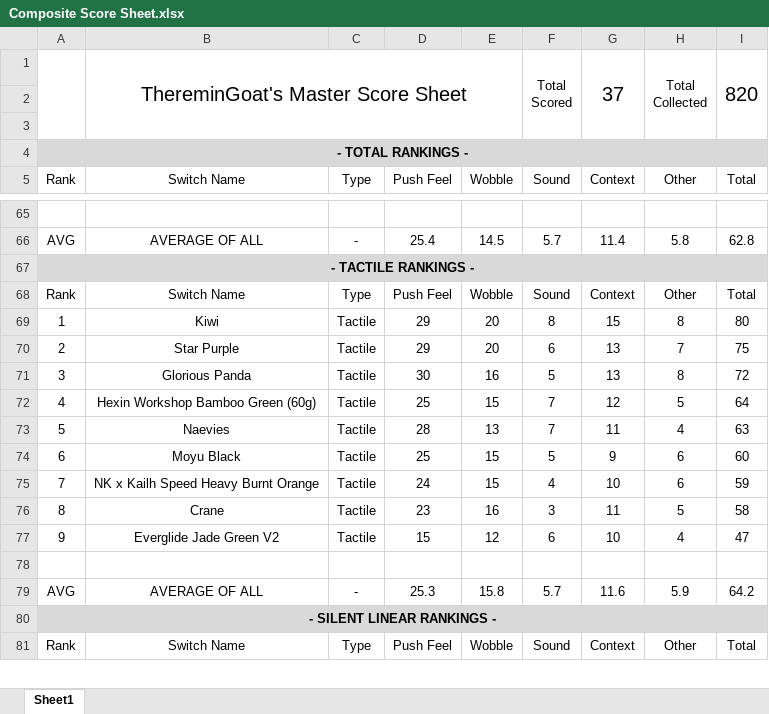
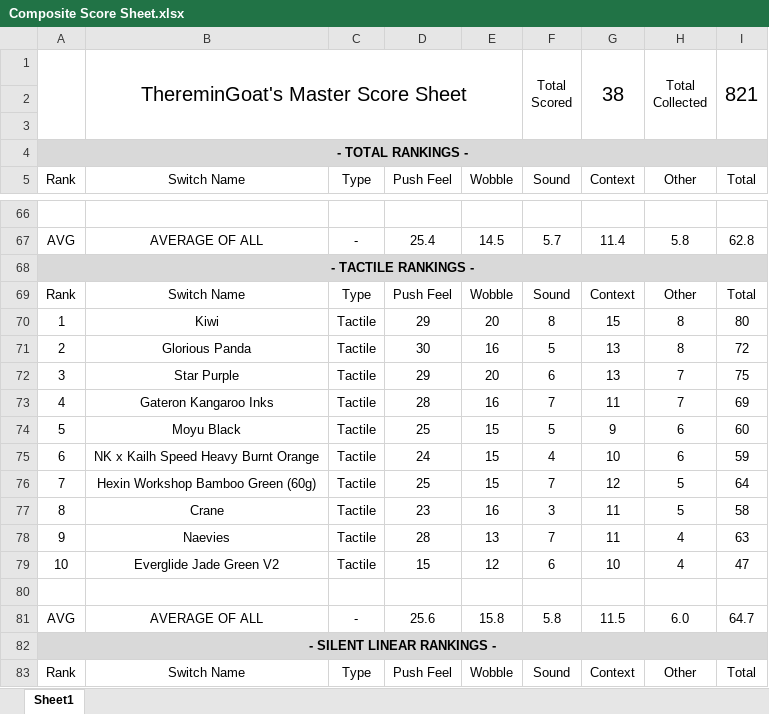
Before and after one commit to ThereminGoat/switch-scores, an Excel workbook: Composite Score Sheet.xlsx, sheet Sheet1, drawn as a sheet; only a part is shown, gaps mark what is left out; values as stored, in another font and other column widths than the file's, no borders; charts and pictures not drawn; removed rows and columns are numbered as before the commit, all else as after; the diff covers the shown part only; the diff names each change by its address in the sheet, - before the commit and + after, or states it on an @@ line.

```diff
--- a/Composite Score Sheet.xlsx (sheet Sheet1)
+++ b/Composite Score Sheet.xlsx (sheet Sheet1)
-G1 (Context): 37
+G1 (Context): 38
-I1 (Total): 820
+I1 (Total): 821
-row 70: 2 | Star Purple | Tactile | 29 | 20 | 6 | 13 | 7 | 75
-A71 (Rank): 3
+A71 (Rank): 2
+row 72: 3 | Star Purple | Tactile | 29 | 20 | 6 | 13 | 7 | 75
-B73 (Switch Name): Hexin Workshop Bamboo Green (60g)
+B73 (Switch Name): Gateron Kangaroo Inks
-D73 (Push Feel): 25
+D73 (Push Feel): 28
-E73 (Wobble): 15
+E73 (Wobble): 16
-G73 (Context): 12
+G73 (Context): 11
-H73 (Other): 5
+H73 (Other): 7
-I73 (Total): 64
+I73 (Total): 69
-row 73: 5 | Naevies | Tactile | 28 | 13 | 7 | 11 | 4 | 63
-A74 (Rank): 6
+A74 (Rank): 5
-A75 (Rank): 7
+A75 (Rank): 6
+row 76: 7 | Hexin Workshop Bamboo Green (60g) | Tactile | 25 | 15 | 7 | 12 | 5 | 64
+row 78: 9 | Naevies | Tactile | 28 | 13 | 7 | 11 | 4 | 63
-A79 (Rank): 9
+A79 (Rank): 10
-D81 (Push Feel): 25.3
+D81 (Push Feel): 25.6
-F81 (Sound): 5.7
+F81 (Sound): 5.8
-G81 (Context): 11.6
+G81 (Context): 11.5
-H81 (Other): 5.9
+H81 (Other): 6.0
-I81 (Total): 64.2
+I81 (Total): 64.7
```
Also changed, not shown: 1 added row and 29 edited cells elsewhere in this sheet, formulas that keep their value, 1 other file.
